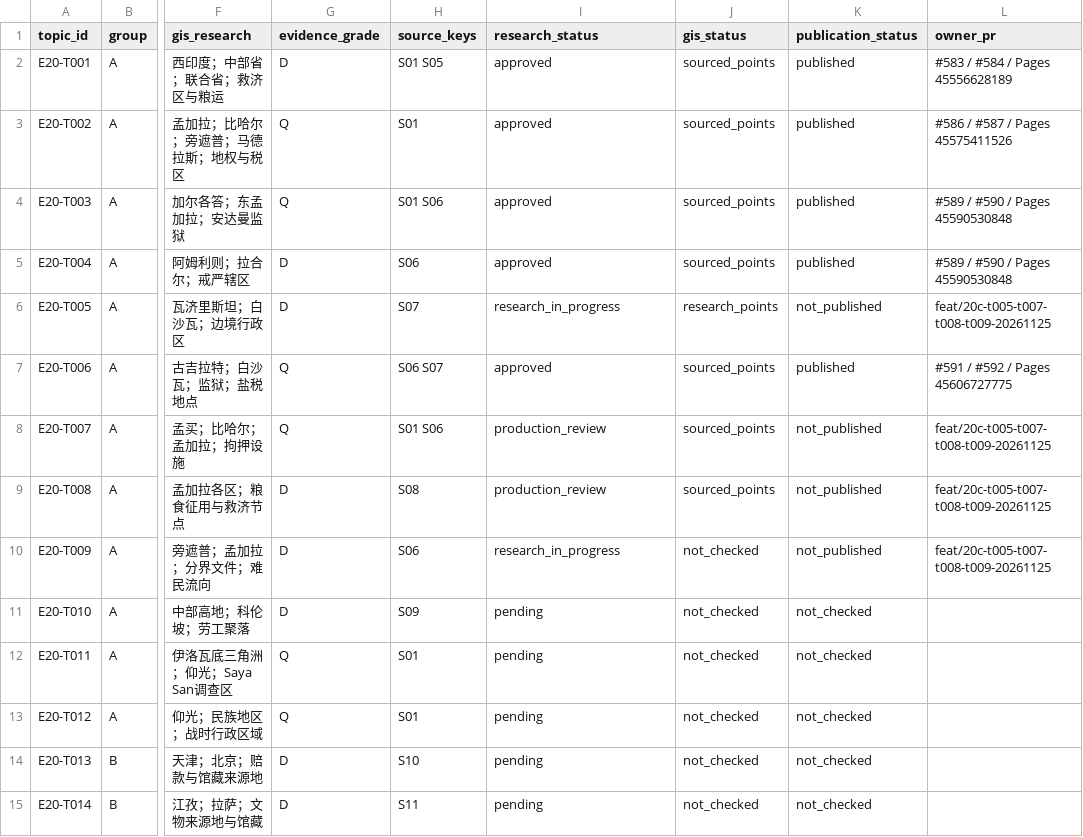
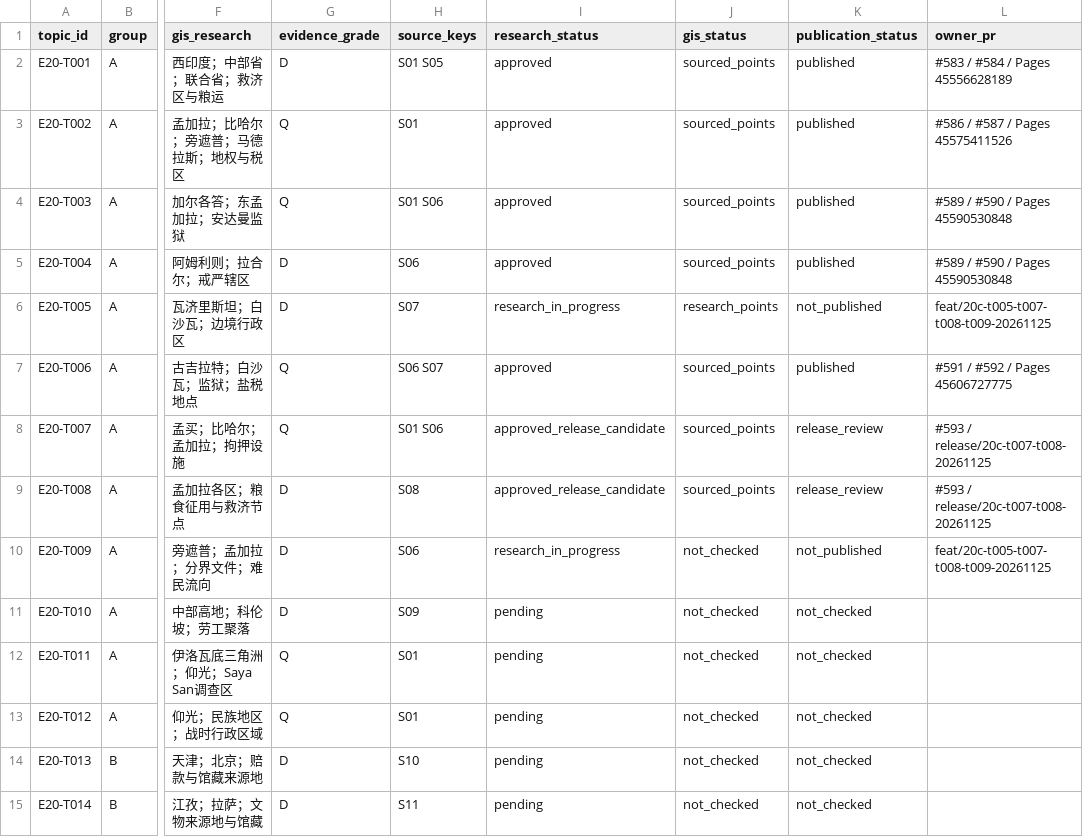
Before and after one commit to 1959124923wyz-sys/love-British-TV, a CSV file: research/20c/TOPIC_WORKBOARD.csv, drawn as a sheet; only a part is shown, gaps mark what is left out; the diff names each change by its address in the sheet, - before the commit and + after, or states it on an @@ line.

Commit message:
Approve T007 and T008 for independent publication gate

```diff
--- a/research/20c/TOPIC_WORKBOARD.csv
+++ b/research/20c/TOPIC_WORKBOARD.csv
-I8:I9 (research_status): production_review
+I8:I9 (research_status): approved_release_candidate
-K8:K9 (publication_status): not_published
+K8:K9 (publication_status): release_review
-L8:L9 (owner_pr): feat/20c-t005-t007-t008-t009-20261125
+L8:L9 (owner_pr): #593 / release/20c-t007-t008-20261125
```
Also changed, not shown: 4 other files.
